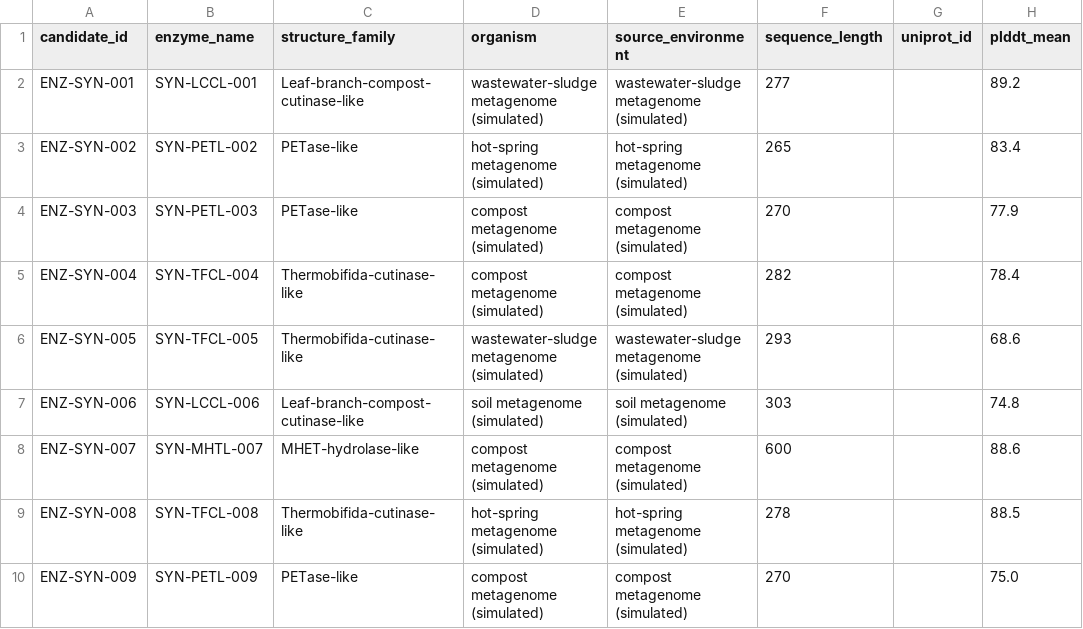
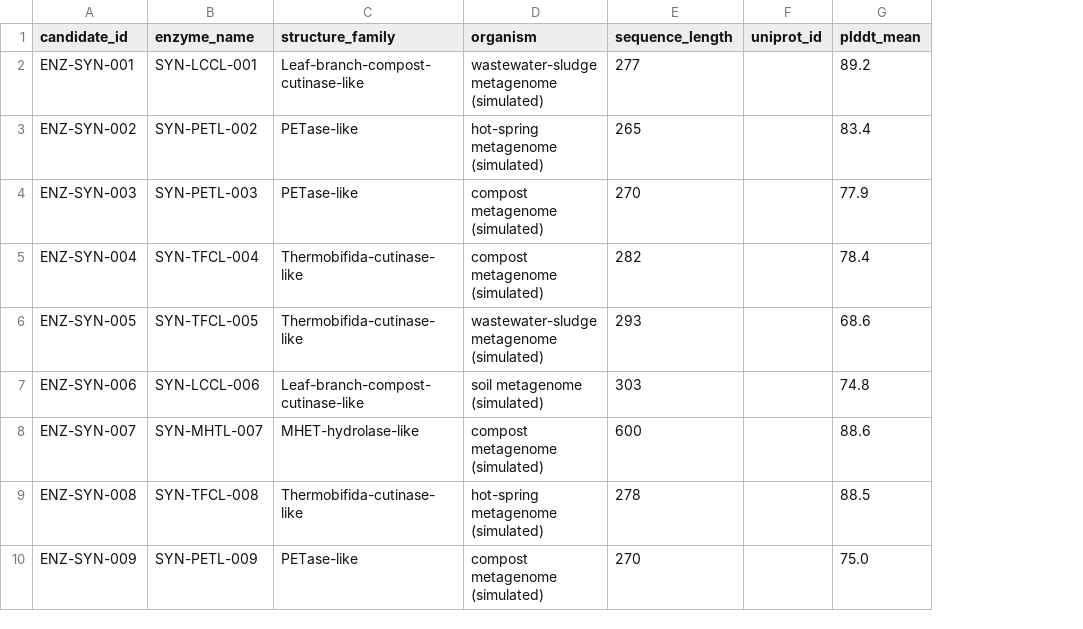
Before and after one commit to jadzoghaib/enzyselect, a CSV file: data/candidates.csv, drawn as a sheet; only a part is shown; the diff names each change by its address in the sheet, - before the commit and + after, or states it on an @@ line.

```diff
--- a/data/candidates.csv
+++ b/data/candidates.csv
-column E (source_environment), rows 2-10: wastewater-sludge metagenome (simulated) | hot-spring metagenome (simulated) | compost metagenome (simulated) | compost metagenome (simulated) | wastewater-sludge metagenome (simulated) | soil metagenome (simulated) | compost metagenome (simulated) | hot-spring metagenome (simulated) | compost metagenome (simulated)
```
Also changed, not shown: data/structure_references.csv, 16 other files.
